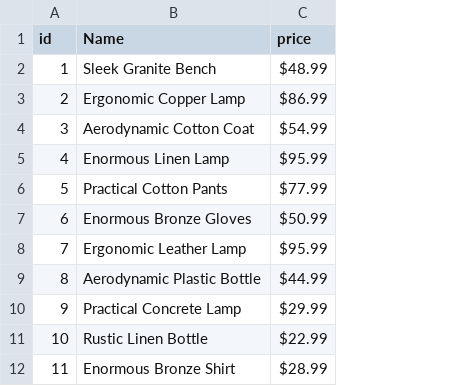
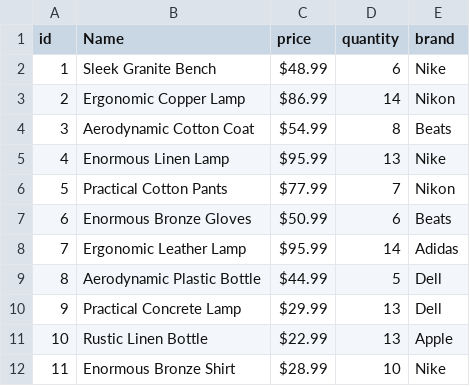
Before and after one commit to RIEULoic/THP_M2_S9_J3_5_projet_POO_V2, a CSV file: db/item.csv, drawn as a sheet; only a part is shown; the diff names each change by its address in the sheet, - before the commit and + after, or states it on an @@ line.

Commit message:
add items quantity and brand

```diff
--- a/db/item.csv
+++ b/db/item.csv
+column D (quantity), rows 2-12: 6 | 14 | 8 | 13 | 7 | 6 | 14 | 5 | 13 | 13 | 10
+column E (brand), rows 2-12: Nike | Nikon | Beats | Nike | Nikon | Beats | Adidas | Dell | Dell | Apple | Nike
```
Also changed, not shown: 2 other files.
